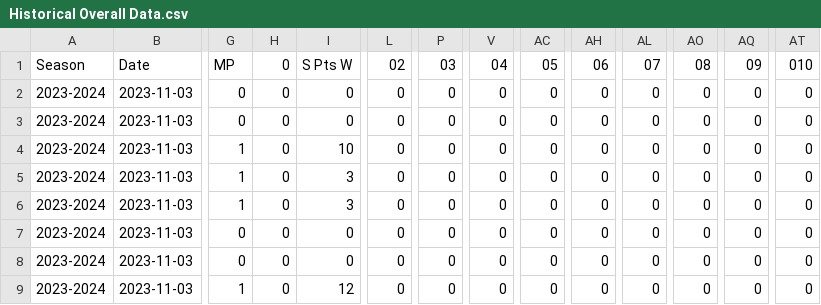
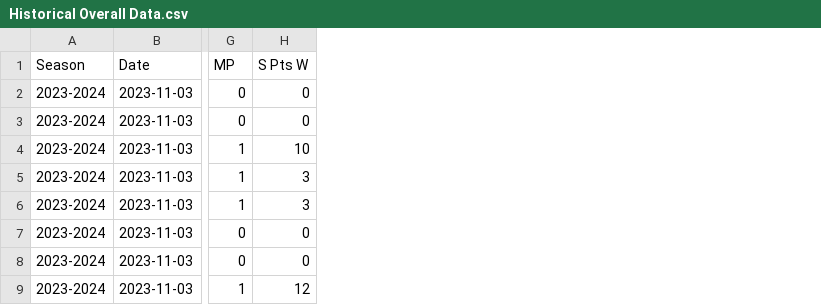
Before and after one commit to TylerDoiron-CDO/CUMVB-Dashboard, a CSV file: data/Historical Overall Data.csv, drawn as a sheet; only a part is shown, gaps mark what is left out; the diff names each change by its address in the sheet, - before the commit and + after, or states it on an @@ line.

Commit message:
Add files via upload

```diff
--- a/data/Historical Overall Data.csv
+++ b/data/Historical Overall Data.csv
-column H (0), rows 2-9: all 0
-column L (02), rows 2-9: all 0
-column P (03), rows 2-9: all 0
-column V (04), rows 2-9: all 0
-column AC (05), rows 2-9: all 0
-column AH (06), rows 2-9: all 0
-column AL (07), rows 2-9: all 0
-column AO (08), rows 2-9: all 0
-column AQ (09), rows 2-9: all 0
-column AT (010), rows 2-9: all 0
```
